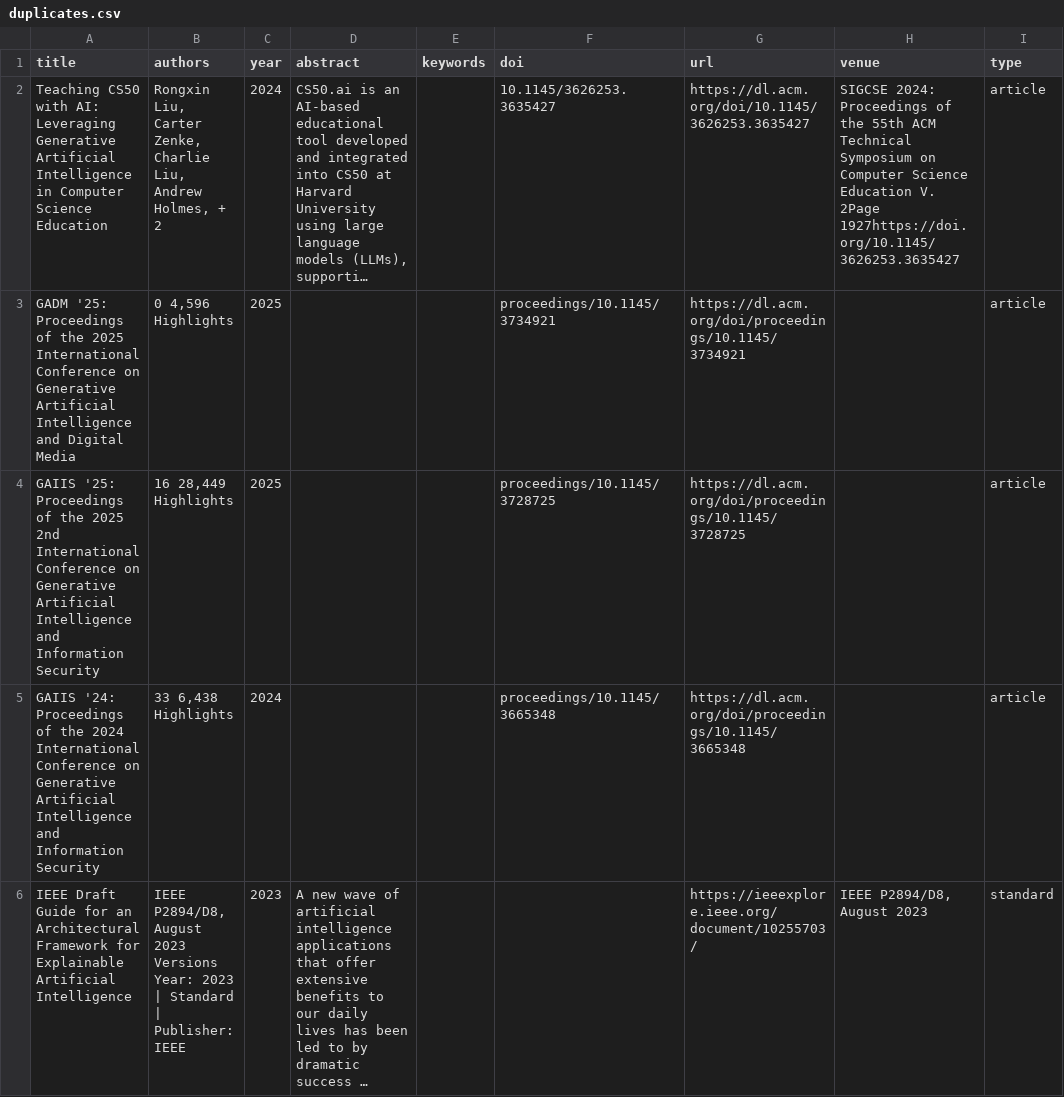
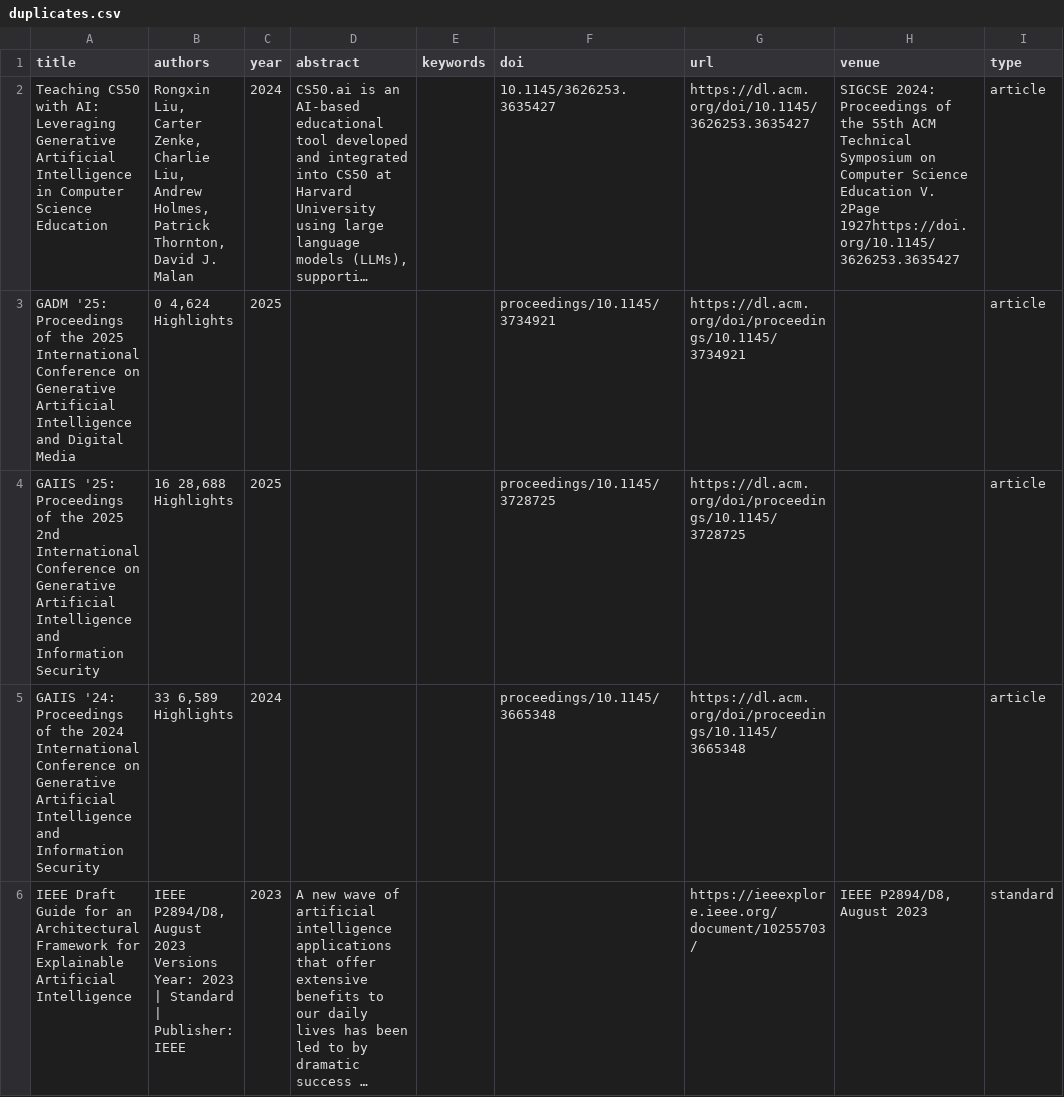
Before and after one commit to JosephYvlian/ProyectoFinal, a CSV file: data/processed/duplicates.csv, drawn as a sheet; only a part is shown; long unchanged cells end in …; the diff names each change by its address in the sheet, - before the commit and + after, or states it on an @@ line.

```diff
--- a/data/processed/duplicates.csv
+++ b/data/processed/duplicates.csv
-B2 (authors): …Andrew Holmes, + 2
+B2 (authors): …Andrew Holmes, Patrick Thornton, David J. Malan
-B3 (authors): 0 4,596 Highlights
+B3 (authors): 0 4,624 Highlights
-B4 (authors): 16 28,449 Highlights
+B4 (authors): 16 28,688 Highlights
-B5 (authors): 33 6,438 Highlights
+B5 (authors): 33 6,589 Highlights
```
Also changed, not shown: data/processed/unified_data.csv, data/raw/acm_data.csv, 13 other files.
